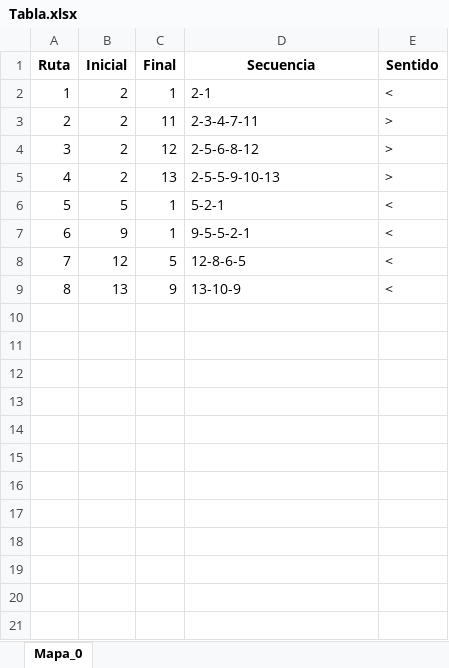
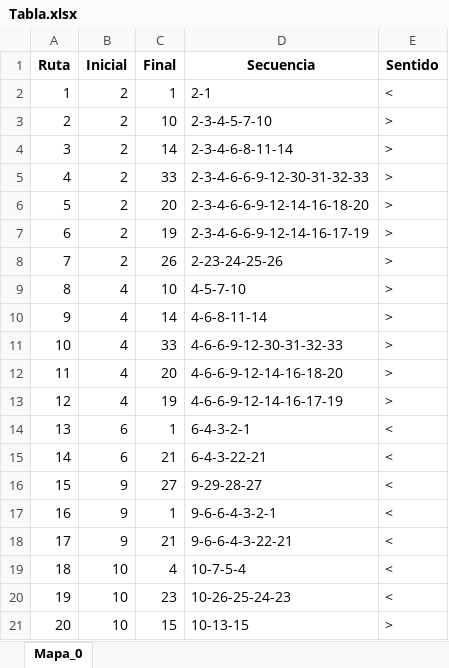
Before and after one commit to Martin-N-Menendez/Enclavamiento2020, an Excel workbook: Mapa/Tablas/Tabla.xlsx, sheet Mapa_0, drawn as a sheet; only a part is shown; values as stored, in another font and other column widths than the file's, no borders; removed rows and columns are numbered as before the commit, all else as after; the diff covers the shown part only; the diff names each change by its address in the sheet, - before the commit and + after, or states it on an @@ line.

Commit message:
Multiples cambios soportados
Soporta N cambios superiores
Arreglado semaforeo
Mapa 4 con errores

```diff
--- a/Mapa/Tablas/Tabla.xlsx (sheet Mapa_0)
+++ b/Mapa/Tablas/Tabla.xlsx (sheet Mapa_0)
-C3 (Final): 11
+C3 (Final): 10
-D3 (Secuencia): 2-3-4-7-11
+D3 (Secuencia): 2-3-4-5-7-10
-C4 (Final): 12
+C4 (Final): 14
-D4 (Secuencia): 2-5-6-8-12
+D4 (Secuencia): 2-3-4-6-8-11-14
-C5 (Final): 13
+C5 (Final): 33
-D5 (Secuencia): 2-5-5-9-10-13
+D5 (Secuencia): 2-3-4-6-6-9-12-30-31-32-33
+row 6: 5 | 2 | 20 | 2-3-4-6-6-9-12-14-16-18-20 | >
+row 7: 6 | 2 | 19 | 2-3-4-6-6-9-12-14-16-17-19 | >
+row 8: 7 | 2 | 26 | 2-23-24-25-26 | >
+row 9: 8 | 4 | 10 | 4-5-7-10 | >
+row 10: 9 | 4 | 14 | 4-6-8-11-14 | >
+row 11: 10 | 4 | 33 | 4-6-6-9-12-30-31-32-33 | >
+row 12: 11 | 4 | 20 | 4-6-6-9-12-14-16-18-20 | >
+row 13: 12 | 4 | 19 | 4-6-6-9-12-14-16-17-19 | >
@@ column A (Ruta) renumbered between rows 14 and 17 @@
-B14 (Inicial): 5
+B14 (Inicial): 6
-D14 (Secuencia): 5-2-1
+D14 (Secuencia): 6-4-3-2-1
+row 15: 14 | 6 | 21 | 6-4-3-22-21 | <
+row 16: 15 | 9 | 27 | 9-29-28-27 | <
-D17 (Secuencia): 9-5-5-2-1
+D17 (Secuencia): 9-6-6-4-3-2-1
-row 8: 7 | 12 | 5 | 12-8-6-5 | <
-row 9: 8 | 13 | 9 | 13-10-9 | <
+row 18: 17 | 9 | 21 | 9-6-6-4-3-22-21 | <
+row 19: 18 | 10 | 4 | 10-7-5-4 | <
+row 20: 19 | 10 | 23 | 10-26-25-24-23 | <
+row 21: 20 | 10 | 15 | 10-13-15 | >
```
Also changed, not shown: 33 added rows elsewhere in this sheet, 54 other files.
